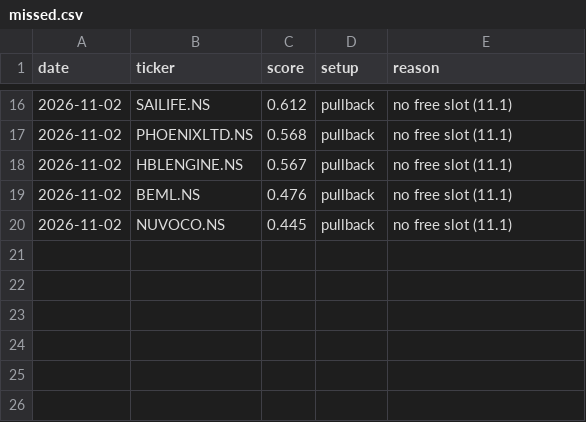
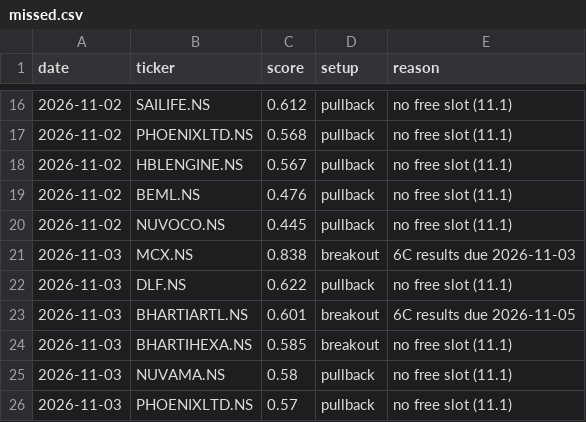
Before and after one commit to bhardwajharsh207/quality-momentum, a CSV file: data/india/missed.csv, drawn as a sheet; only a part is shown, gaps mark what is left out; the diff names each change by its address in the sheet, - before the commit and + after, or states it on an @@ line.

```diff
--- a/data/india/missed.csv
+++ b/data/india/missed.csv
+row 21: 2026-11-03 | MCX.NS | 0.838 | breakout | 6C results due 2026-11-03
+row 22: 2026-11-03 | DLF.NS | 0.622 | pullback | no free slot (11.1)
+row 23: 2026-11-03 | BHARTIARTL.NS | 0.601 | breakout | 6C results due 2026-11-05
+row 24: 2026-11-03 | BHARTIHEXA.NS | 0.585 | breakout | no free slot (11.1)
+row 25: 2026-11-03 | NUVAMA.NS | 0.58 | pullback | no free slot (11.1)
+row 26: 2026-11-03 | PHOENIXLTD.NS | 0.57 | pullback | no free slot (11.1)
```
Also changed, not shown: data/india/runs.csv, data/india/setups.csv, 8 other files.
